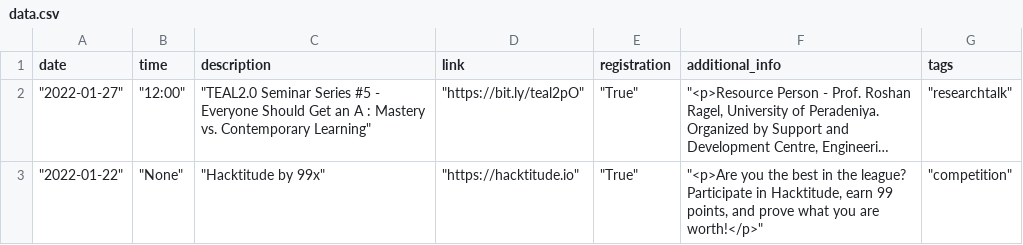
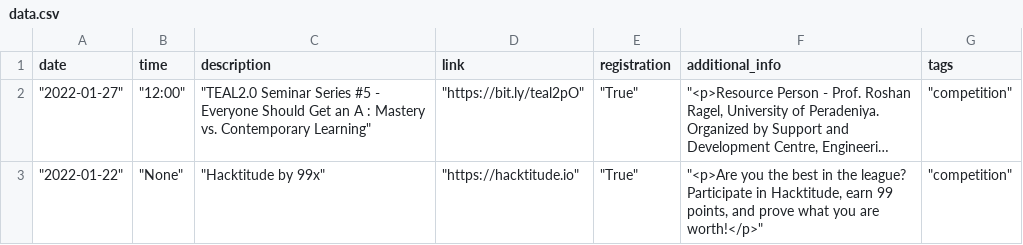
Before and after one commit to cepdnaclk/events, a CSV file: data/data.csv, drawn as a sheet; long unchanged cells end in …; the diff names each change by its address in the sheet, - before the commit and + after, or states it on an @@ line.

```diff
--- a/data/data.csv
+++ b/data/data.csv
-G2 (tags): "researchtalk"
+G2 (tags): "competition"
```
